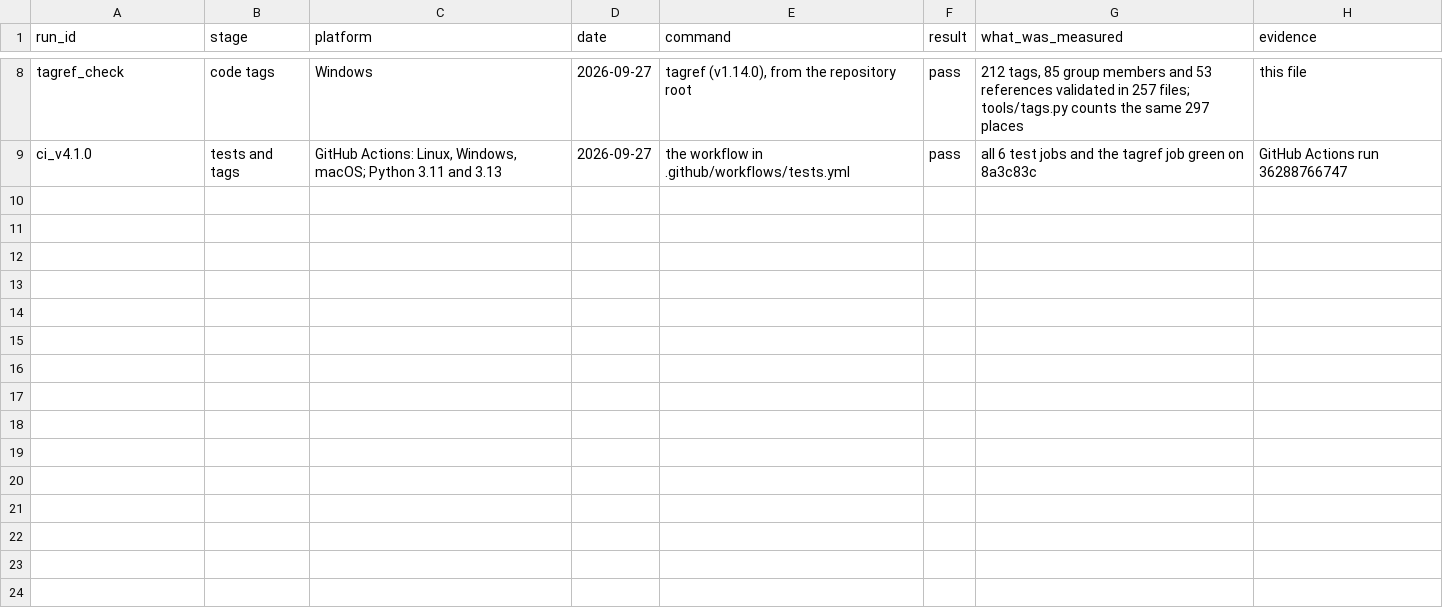
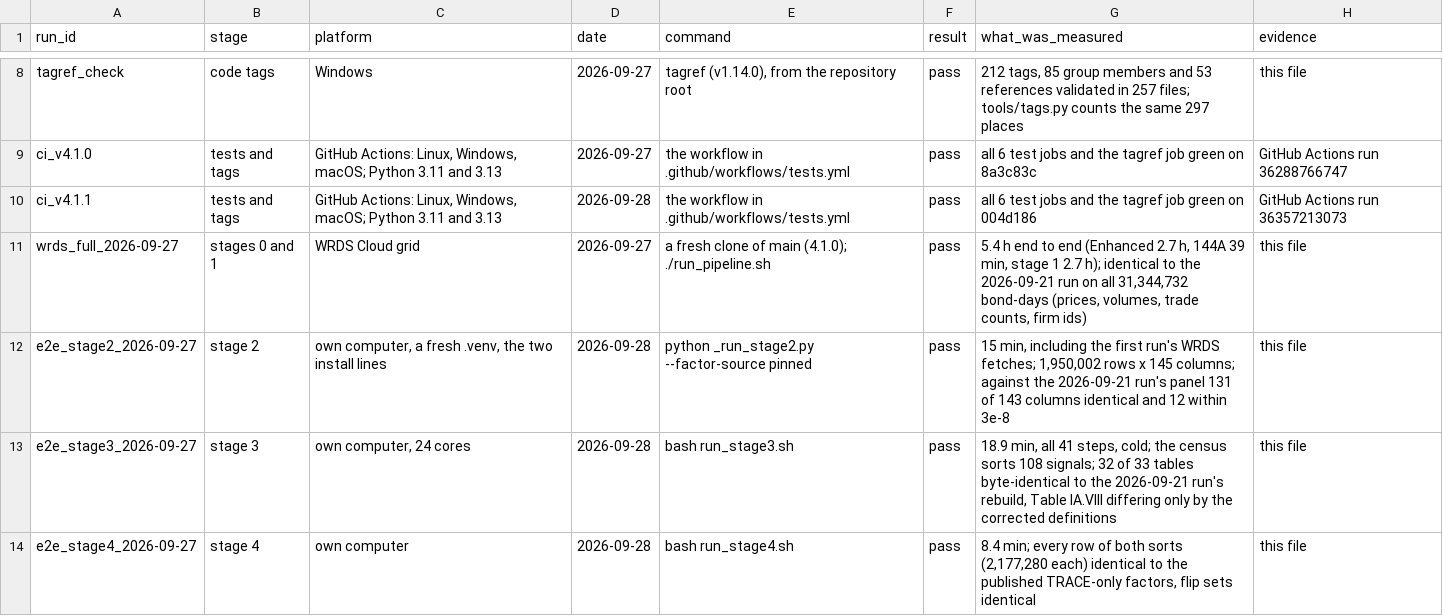
Before and after one commit to Alexander-M-Dickerson/trace-data-pipeline, a CSV file: docs/validation/validated_runs.csv, drawn as a sheet; only a part is shown, gaps mark what is left out.

```diff
--- a/docs/validation/validated_runs.csv
+++ b/docs/validation/validated_runs.csv
@@ -9 +9,6 @@ tagref_check,code tags,Windows,2026-09-27,"tagref (v1.14.0), from the repository
 ci_v4.1.0,tests and tags,"GitHub Actions: Linux, Windows, macOS; Python 3.11 and 3.13",2026-09-27,the workflow in .github/workflows/tests.yml,pass,"all 6 test jobs and the tagref job green on 8a3c83c",GitHub Actions run 36288766747
+ci_v4.1.1,tests and tags,"GitHub Actions: Linux, Windows, macOS; Python 3.11 and 3.13",2026-09-28,the workflow in .github/workflows/tests.yml,pass,all 6 test jobs and the tagref job green on 004d186,GitHub Actions run 36357213073
+wrds_full_2026-09-27,stages 0 and 1,WRDS Cloud grid,2026-09-27,a fresh clone of main (4.1.0); ./run_pipeline.sh,pass,"5.4 h end to end (Enhanced 2.7 h, 144A 39 min, stage 1 2.7 h); identical to the 2026-09-21 run on all 31,344,732 bond-days (prices, volumes, trade counts, firm ids)",this file
+e2e_stage2_2026-09-27,stage 2,"own computer, a fresh .venv, the two install lines",2026-09-28,python _run_stage2.py --factor-source pinned,pass,"15 min, including the first run's WRDS fetches; 1,950,002 rows x 145 columns; against the 2026-09-21 run's panel 131 of 143 columns identical and 12 within 3e-8",this file
+e2e_stage3_2026-09-27,stage 3,"own computer, 24 cores",2026-09-28,bash run_stage3.sh,pass,"18.9 min, all 41 steps, cold; the census sorts 108 signals; 32 of 33 tables byte-identical to the 2026-09-21 run's rebuild, Table IA.VIII differing only by the corrected definitions",this file
+e2e_stage4_2026-09-27,stage 4,own computer,2026-09-28,bash run_stage4.sh,pass,"8.4 min; every row of both sorts (2,177,280 each) identical to the published TRACE-only factors, flip sets identical",this file
```
Also changed, not shown: docs/acceptance/prompts.csv, 20 other files.
